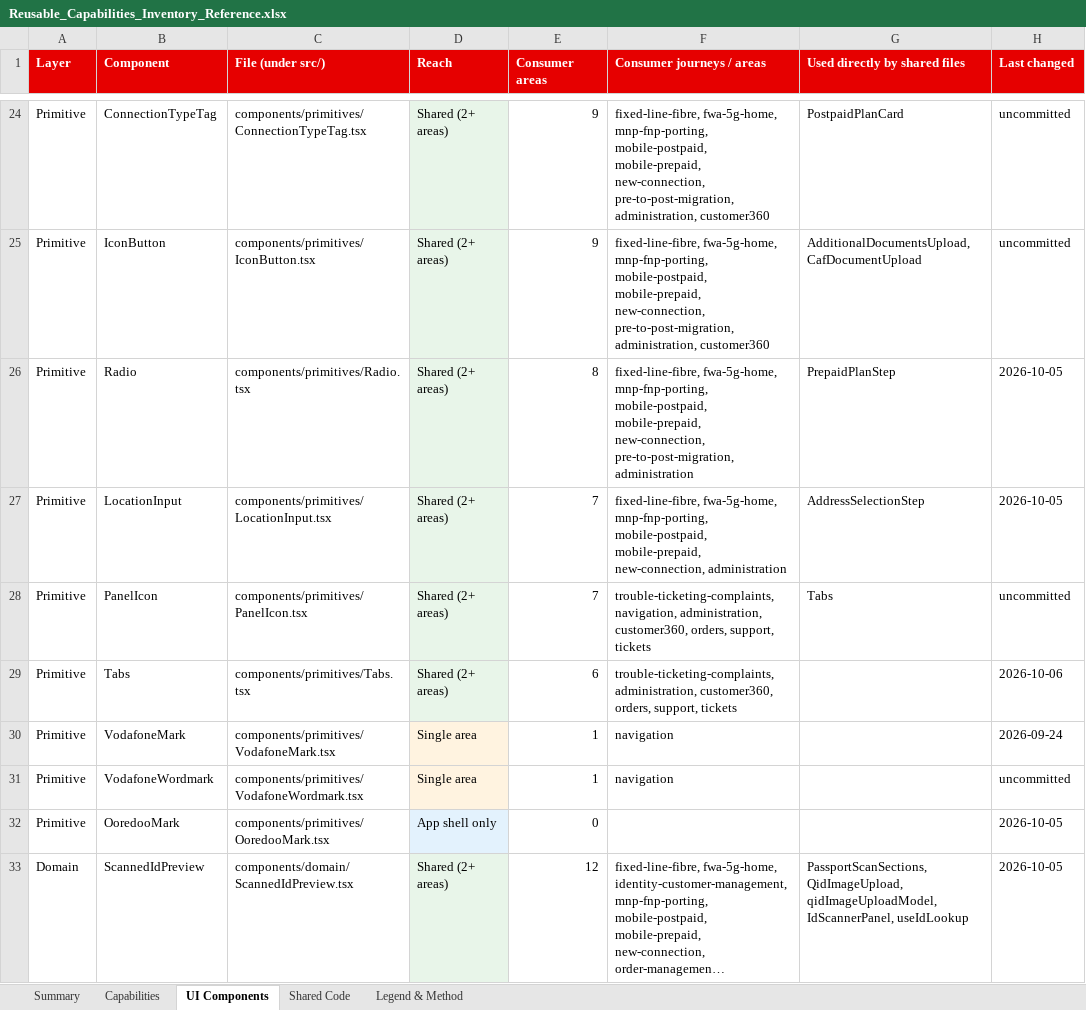
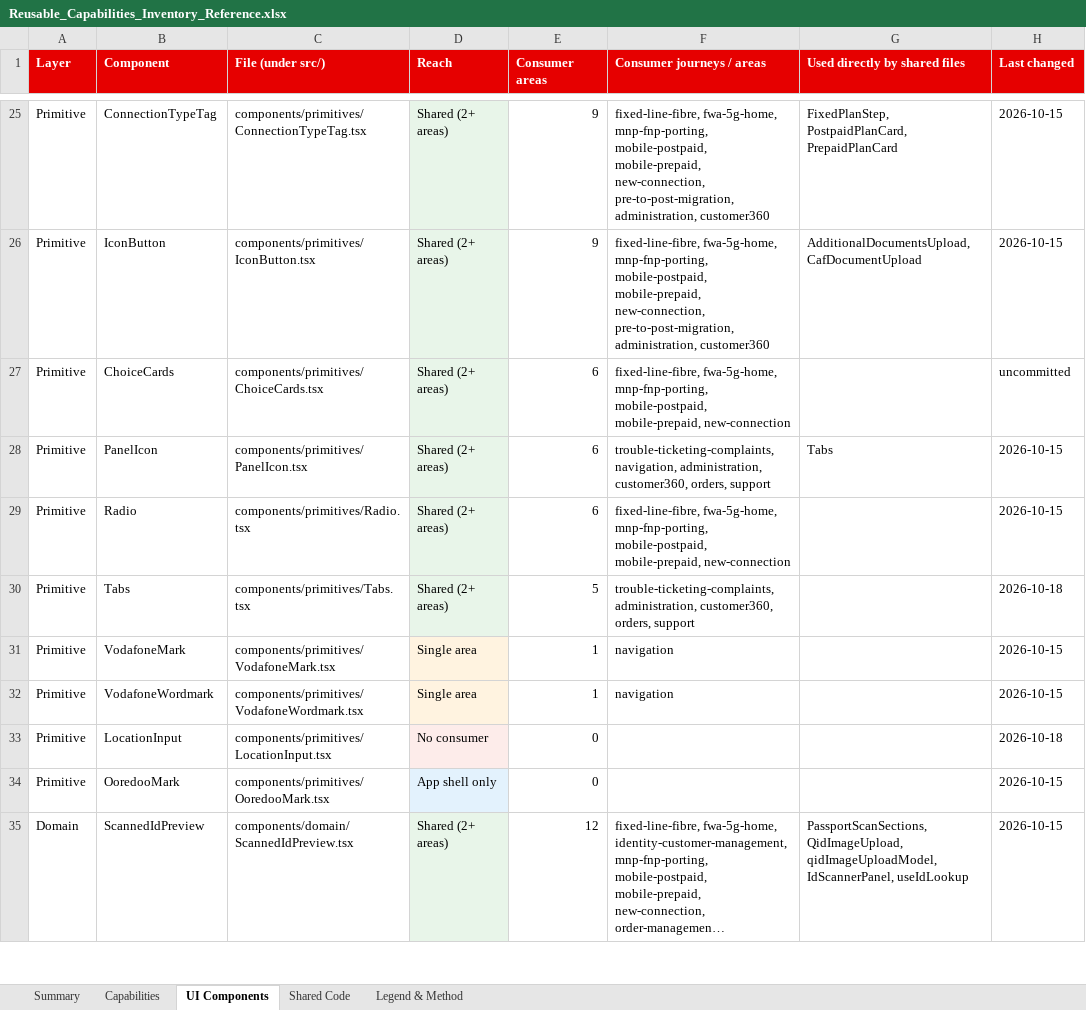
Before and after one commit to parithys/vfq-dxp, an Excel workbook: vfq-dxp-app/reference/outputs/Reusable_Capabilities_Inventory_Reference.xlsx, sheet UI Components, drawn as a sheet; only a part is shown, gaps mark what is left out; long unchanged cells end in …; values as stored, in another font and other column widths than the file's, no borders; removed rows and columns are numbered as before the commit, all else as after; the diff covers the shown part only; the diff names each change by its address in the sheet, - before the commit and + after, or states it on an @@ line.

```diff
--- a/vfq-dxp-app/reference/outputs/Reusable_Capabilities_Inventory_Reference.xlsx (sheet UI Components)
+++ b/vfq-dxp-app/reference/outputs/Reusable_Capabilities_Inventory_Reference.xlsx (sheet UI Components)
-G25 (Used directly by shared files): PostpaidPlanCard
+G25 (Used directly by shared files): FixedPlanStep, PostpaidPlanCard, PrepaidPlanCard
-H25:H26 (Last changed): uncommitted
+H25:H26 (Last changed): 2026-10-15
-row 26: Primitive | Radio | components/primitives/Radio.tsx | Shared (2+ areas) | 8 | fixed-line-fibre, fwa-5g-home, mnp-fnp-porting, mobile-postpaid, mobile-prepaid, new-connection, pre-to-post-migration, administration | PrepaidPlanStep | 2026-10-05
-row 27: Primitive | LocationInput | components/primitives/LocationInput.tsx | Shared (2+ areas) | 7 | fixed-line-fibre, fwa-5g-home, mnp-fnp-porting, mobile-postpaid, mobile-prepaid, new-connection, administration | AddressSelectionStep | 2026-10-05
+row 27: Primitive | ChoiceCards | components/primitives/ChoiceCards.tsx | Shared (2+ areas) | 6 | fixed-line-fibre, fwa-5g-home, mnp-fnp-porting, mobile-postpaid, mobile-prepaid, new-connection |  | uncommitted
-E28 (Consumer areas): 7
+E28 (Consumer areas): 6
-F28 (Consumer journeys / areas): …customer360, orders, support, tickets
+F28 (Consumer journeys / areas): …customer360, orders, support
-H28 (Last changed): uncommitted
+H28 (Last changed): 2026-10-15
+row 29: Primitive | Radio | components/primitives/Radio.tsx | Shared (2+ areas) | 6 | fixed-line-fibre, fwa-5g-home, mnp-fnp-porting, mobile-postpaid, mobile-prepaid, new-connection |  | 2026-10-15
-E30 (Consumer areas): 6
+E30 (Consumer areas): 5
-F30 (Consumer journeys / areas): …customer360, orders, support, tickets
+F30 (Consumer journeys / areas): …customer360, orders, support
-H30 (Last changed): 2026-10-06
+H30 (Last changed): 2026-10-18
-H31 (Last changed): 2026-09-24
+H31 (Last changed): 2026-10-15
-H32 (Last changed): uncommitted
+H32 (Last changed): 2026-10-15
+row 33: Primitive | LocationInput | components/primitives/LocationInput.tsx | No consumer | 0 |  |  | 2026-10-18
-H34:H35 (Last changed): 2026-10-05
+H34:H35 (Last changed): 2026-10-15
```
Also changed, not shown: 22 added rows, 21 removed rows and 110 edited cells elsewhere in this sheet, sheet Shared Code, sheet Capabilities, sheet Summary, vfq-dxp-app/reference/outputs/01 Test_Data.xlsx, vfq-dxp-app/reference/outputs/02 Customer-Inventory.xlsx, 44 other files.
